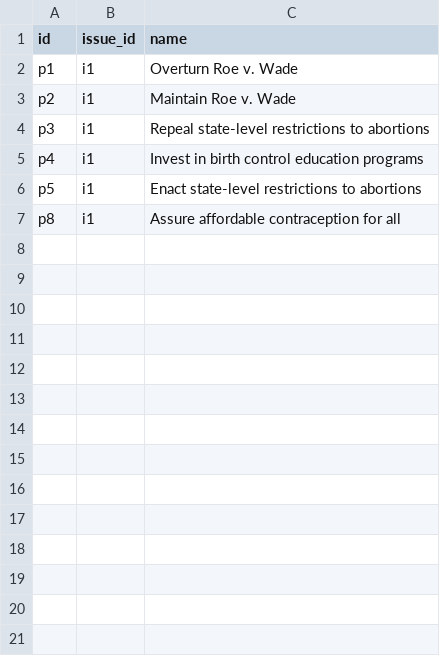
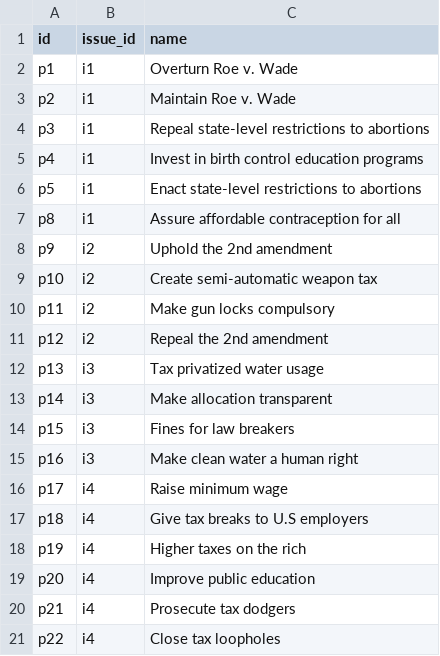
Before and after one commit to dheeti/server, a CSV file: db/data/nodes/policies.csv, drawn as a sheet; the diff names each change by its address in the sheet, - before the commit and + after, or states it on an @@ line.

Commit message:
added new issues, objectives, values, and policies for demo. Still need to generate user rankings for the new nodes

```diff
--- a/db/data/nodes/policies.csv
+++ b/db/data/nodes/policies.csv
+row 8: p9 | i2 | Uphold the 2nd amendment
+row 9: p10 | i2 | Create semi-automatic weapon tax
+row 10: p11 | i2 | Make gun locks compulsory
+row 11: p12 | i2 | Repeal the 2nd amendment
+row 12: p13 | i3 | Tax privatized water usage
+row 13: p14 | i3 | Make allocation transparent
+row 14: p15 | i3 | Fines for law breakers
+row 15: p16 | i3 | Make clean water a human right
+row 16: p17 | i4 | Raise minimum wage
+row 17: p18 | i4 | Give tax breaks to U.S employers
+row 18: p19 | i4 | Higher taxes on the rich
+row 19: p20 | i4 | Improve public education
+row 20: p21 | i4 | Prosecute tax dodgers
+row 21: p22 | i4 | Close tax loopholes
```
Also changed, not shown: db/data/nodes/issues.csv, 5 other files.
